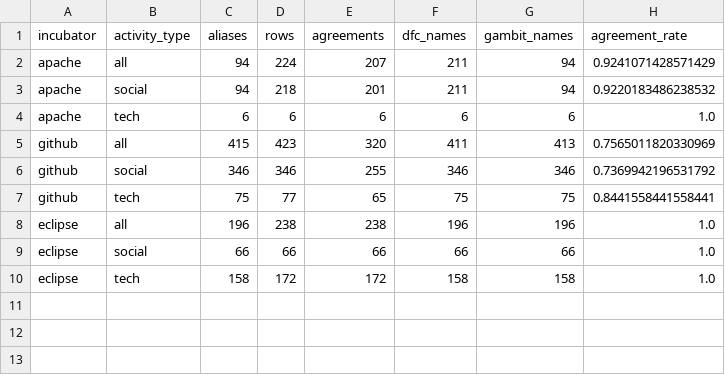
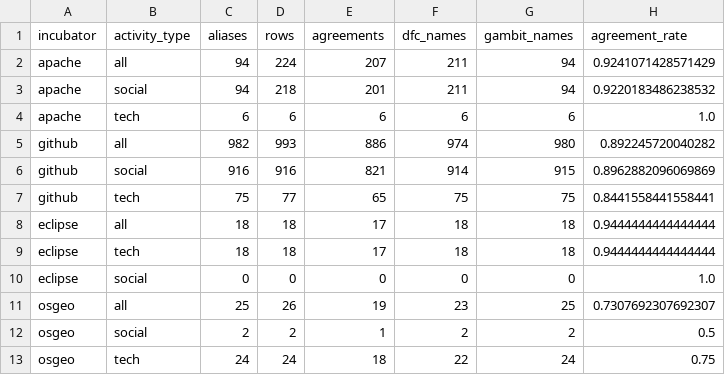
Before and after one commit to OSS-PREY/OSSPREY-Pex-Forecaster, a CSV file: reports/alias_benchmark/alias_summary.csv, drawn as a sheet.

```diff
--- a/reports/alias_benchmark/alias_summary.csv
+++ b/reports/alias_benchmark/alias_summary.csv
@@ -4,7 +4,10 @@ apache,social,94,218,201,211,94,0.9220183486238532
 apache,tech,6,6,6,6,6,1.0
-github,all,415,423,320,411,413,0.7565011820330969
-github,social,346,346,255,346,346,0.7369942196531792
+github,all,982,993,886,974,980,0.892245720040282
+github,social,916,916,821,914,915,0.8962882096069869
 github,tech,75,77,65,75,75,0.8441558441558441
-eclipse,all,196,238,238,196,196,1.0
-eclipse,social,66,66,66,66,66,1.0
-eclipse,tech,158,172,172,158,158,1.0
+eclipse,all,18,18,17,18,18,0.9444444444444444
+eclipse,tech,18,18,17,18,18,0.9444444444444444
+eclipse,social,0,0,0,0,0,1.0
+osgeo,all,25,26,19,23,25,0.7307692307692307
+osgeo,social,2,2,1,2,2,0.5
+osgeo,tech,24,24,18,22,24,0.75
```
Also changed, not shown: reports/alias_benchmark/alias_final_report.csv, reports/alias_benchmark/alias_status.csv, 5 other files.
